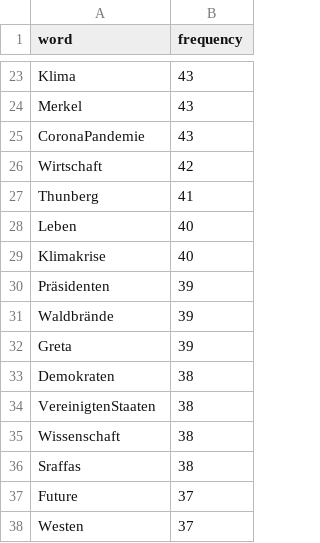
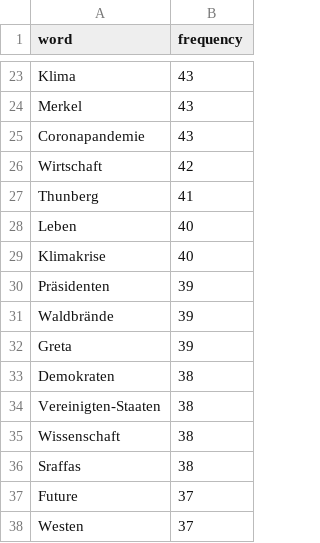
Before and after one commit to maximilianbley/textvis, a CSV file: faz_count_climatechange.csv, drawn as a sheet; only a part is shown, gaps mark what is left out.

Commit message:
Update faz_count_climatechange.csv

```diff
--- a/faz_count_climatechange.csv
+++ b/faz_count_climatechange.csv
@@ -24,3 +24,3 @@ Klima,43
 Merkel,43
-CoronaPandemie,43
+Coronapandemie,43
 Wirtschaft,42
@@ -33,3 +33,3 @@ Greta,39
 Demokraten,38
-VereinigtenStaaten,38
+Vereinigten-Staaten,38
 Wissenschaft,38
```
